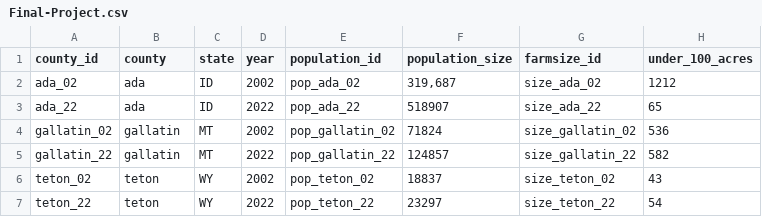
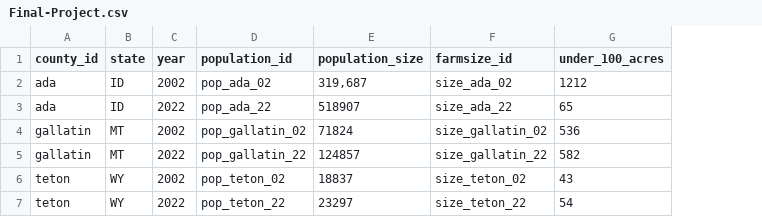
Before and after one commit to laurenolaughlin/WLF553_Final-Project, a CSV file: data_processed/Final-Project.csv, drawn as a sheet; only a part is shown; removed rows and columns are numbered as before the commit, all else as after; the diff names each change by its address in the sheet, - before the commit and + after, or states it on an @@ line.

Commit message:
updated data sources

```diff
--- a/data_processed/Final-Project.csv
+++ b/data_processed/Final-Project.csv
-column A (county_id), rows 2-7: ada_02 | ada_22 | gallatin_02 | gallatin_22 | teton_02 | teton_22
-A1: county
+A1: county_id
```
Also changed, not shown: data_processed/farm_size.csv, data_processed/ownership.csv, 15 other files.
